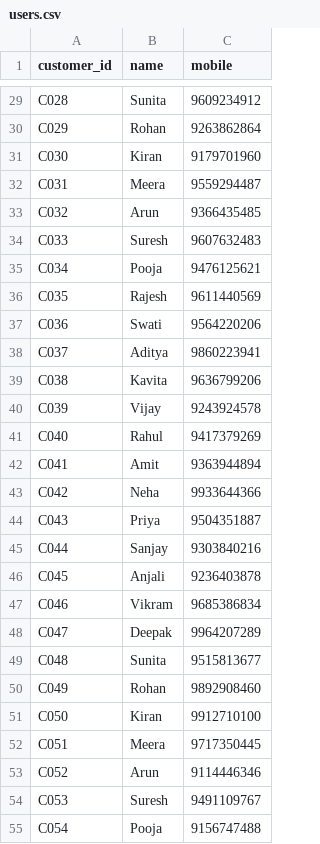
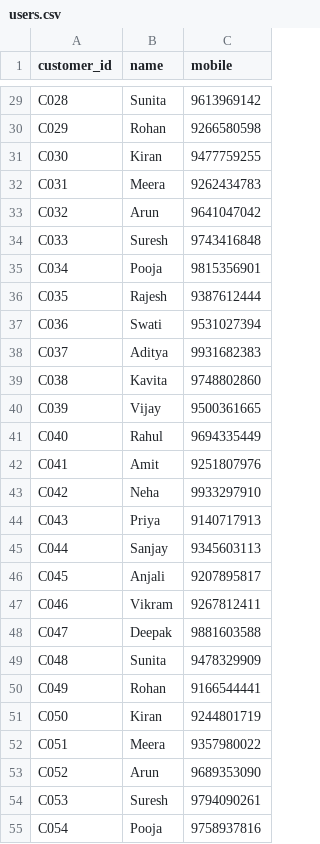
Before and after one commit to Dhanushgowdaa17/Banking-Intent-Chatbot, a CSV file: smart-bank-modified/data/users.csv, drawn as a sheet; only a part is shown, gaps mark what is left out; the diff covers the shown part only; the diff names each change by its address in the sheet, - before the commit and + after, or states it on an @@ line.

```diff
--- a/smart-bank-modified/data/users.csv
+++ b/smart-bank-modified/data/users.csv
-C29 (mobile): 9609234912
+C29 (mobile): 9613969142
-C30 (mobile): 9263862864
+C30 (mobile): 9266580598
-C31 (mobile): 9179701960
+C31 (mobile): 9477759255
-C32 (mobile): 9559294487
+C32 (mobile): 9262434783
-C33 (mobile): 9366435485
+C33 (mobile): 9641047042
-C34 (mobile): 9607632483
+C34 (mobile): 9743416848
-C35 (mobile): 9476125621
+C35 (mobile): 9815356901
-C36 (mobile): 9611440569
+C36 (mobile): 9387612444
-C37 (mobile): 9564220206
+C37 (mobile): 9531027394
-C38 (mobile): 9860223941
+C38 (mobile): 9931682383
-C39 (mobile): 9636799206
+C39 (mobile): 9748802860
-C40 (mobile): 9243924578
+C40 (mobile): 9500361665
-C41 (mobile): 9417379269
+C41 (mobile): 9694335449
-C42 (mobile): 9363944894
+C42 (mobile): 9251807976
-C43 (mobile): 9933644366
+C43 (mobile): 9933297910
-C44 (mobile): 9504351887
+C44 (mobile): 9140717913
-C45 (mobile): 9303840216
+C45 (mobile): 9345603113
-C46 (mobile): 9236403878
+C46 (mobile): 9207895817
-C47 (mobile): 9685386834
+C47 (mobile): 9267812411
-C48 (mobile): 9964207289
+C48 (mobile): 9881603588
-C49 (mobile): 9515813677
+C49 (mobile): 9478329909
-C50 (mobile): 9892908460
+C50 (mobile): 9166544441
-C51 (mobile): 9912710100
+C51 (mobile): 9244801719
-C52 (mobile): 9717350445
+C52 (mobile): 9357980022
-C53 (mobile): 9114446346
+C53 (mobile): 9689353090
-C54 (mobile): 9491109767
+C54 (mobile): 9794090261
-C55 (mobile): 9156747488
+C55 (mobile): 9758937816
```
Also changed, not shown: 5 removed rows and 73 edited cells elsewhere in this file, smart-bank-modified/data/customers.csv, smart-bank-modified/data/loans.csv, 3 other files.
